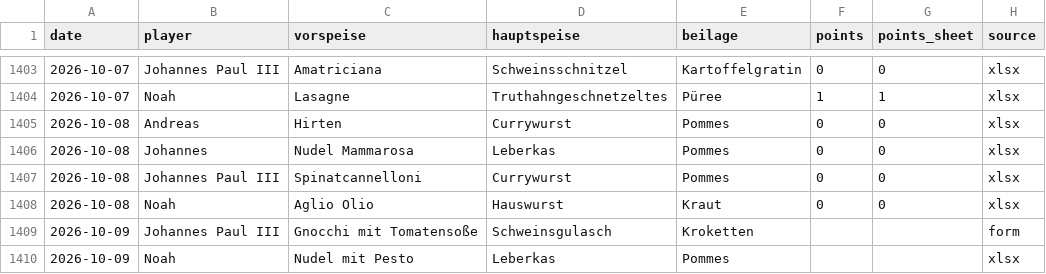
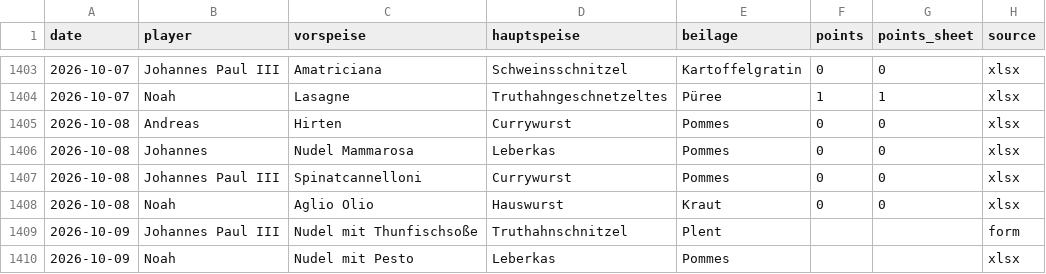
Before and after one commit to giova-giovanni/tippspielcalcolator, a CSV file: data/tips.csv, drawn as a sheet; only a part is shown, gaps mark what is left out.

Commit message:
Tipp 2026-10-09 Johannes Paul III via Website

```diff
--- a/data/tips.csv
+++ b/data/tips.csv
@@ -1408,3 +1408,3 @@ date,player,vorspeise,hauptspeise,beilage,points,points_sheet,source
 2026-10-08,Noah,Aglio Olio,Hauswurst,Kraut,0,0,xlsx
-2026-10-09,Johannes Paul III,Gnocchi mit Tomatensoße,Schweinsgulasch,Kroketten,,,form
+2026-10-09,Johannes Paul III,Nudel mit Thunfischsoße,Truthahnschnitzel,Plent,,,form
 2026-10-09,Noah,Nudel mit Pesto,Leberkas,Pommes,,,xlsx
```
